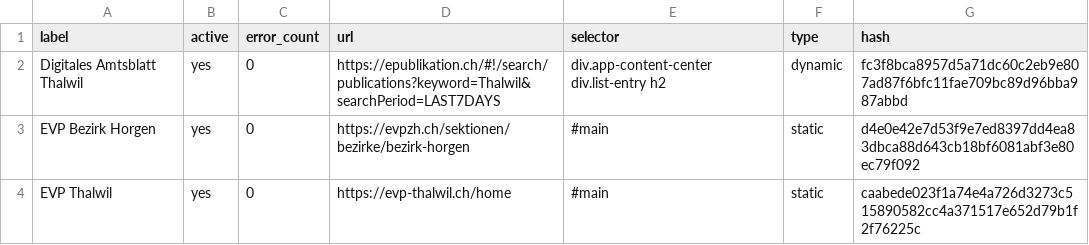
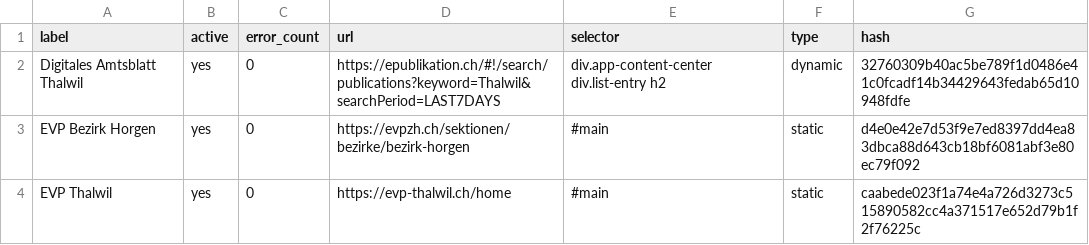
Before and after one commit to metaodi/website-monitor, a CSV file: csv/thalwil.csv, drawn as a sheet; only a part is shown.

Commit message:
Update csv/thalwil.csv with updated hashes

```diff
--- a/csv/thalwil.csv
+++ b/csv/thalwil.csv
@@ -1,3 +1,3 @@
 label,active,error_count,url,selector,type,hash
-"Digitales Amtsblatt Thalwil",yes,0,https://epublikation.ch/#!/search/publications?keyword=Thalwil&searchPeriod=LAST7DAYS,"div.app-content-center div.list-entry h2",dynamic,fc3f8bca8957d5a71dc60c2eb9e807ad87f6bfc11fae709bc89d96bba987abbd
+"Digitales Amtsblatt Thalwil",yes,0,https://epublikation.ch/#!/search/publications?keyword=Thalwil&searchPeriod=LAST7DAYS,"div.app-content-center div.list-entry h2",dynamic,32760309b40ac5be789f1d0486e41c0fcadf14b34429643fedab65d10948fdfe
 "EVP Bezirk Horgen",yes,0,https://evpzh.ch/sektionen/bezirke/bezirk-horgen,#main,static,d4e0e42e7d53f9e7ed8397dd4ea83dbca88d643cb18bf6081abf3e80ec79f092
```
